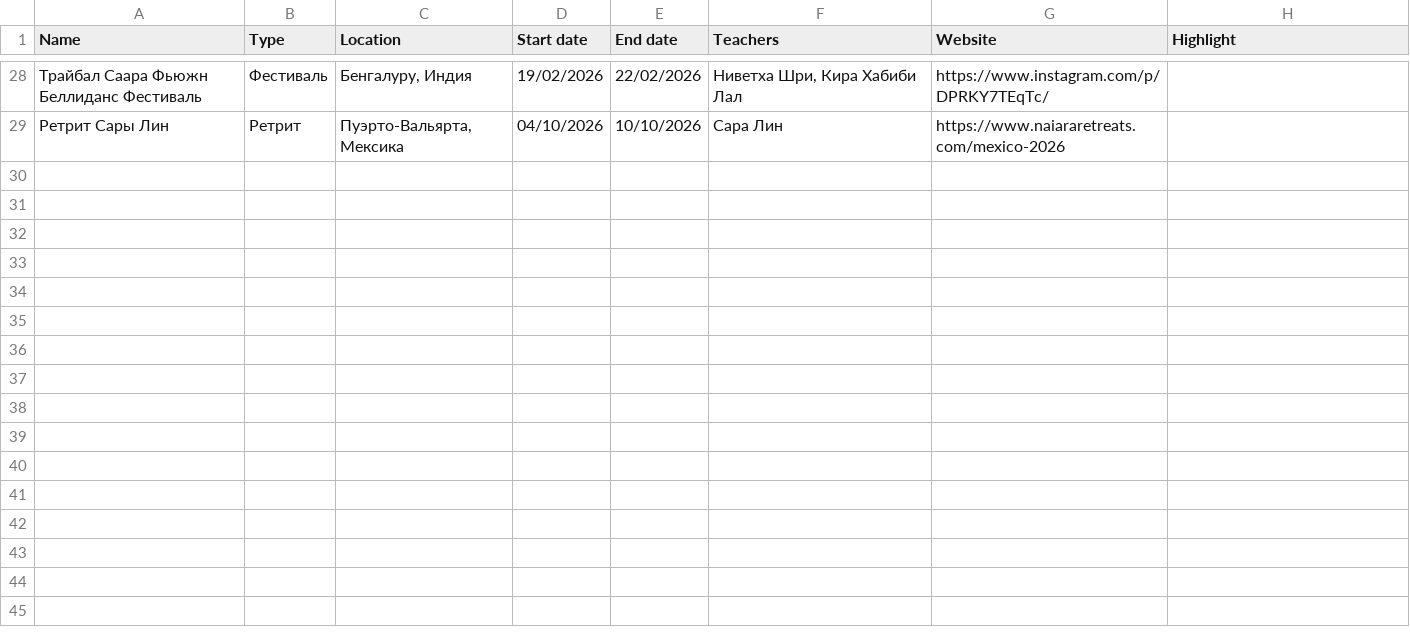
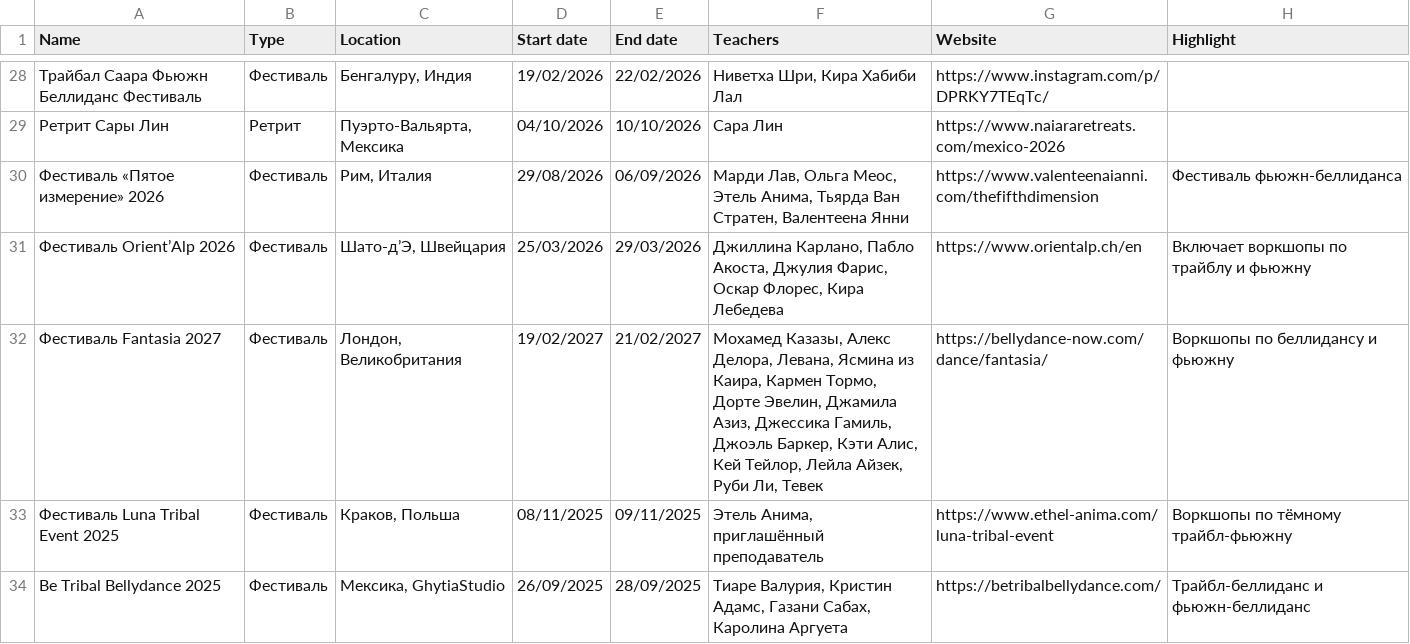
Before and after one commit to satavisha/TFBDMap3, a CSV file: public/data/eventsRU.csv, drawn as a sheet; only a part is shown, gaps mark what is left out; the diff names each change by its address in the sheet, - before the commit and + after, or states it on an @@ line.

Commit message:
Add new global dance events

```diff
--- a/public/data/eventsRU.csv
+++ b/public/data/eventsRU.csv
+row 30: Фестиваль «Пятое измерение» 2026 | Фестиваль | Рим, Италия | 29/08/2026 | 06/09/2026 | Марди Лав, Ольга Меос, Этель Анима, Тьярда Ван Стратен, Валентеена Янни | https://www.valenteenaianni.com/thefifthdimension | Фестиваль фьюжн-беллиданса
+row 31: Фестиваль Orient’Alp 2026 | Фестиваль | Шато-д’Э, Швейцария | 25/03/2026 | 29/03/2026 | Джиллина Карлано, Пабло Акоста, Джулия Фарис, Оскар Флорес, Кира Лебедева | https://www.orientalp.ch/en | Включает воркшопы по трайблу и фьюжну
+row 32: Фестиваль Fantasia 2027 | Фестиваль | Лондон, Великобритания | 19/02/2027 | 21/02/2027 | Мохамед Казазы, Алекс Делора, Левана, Ясмина из Каира, Кармен Тормо, Дорте Эвелин, Джамила Азиз, Джессика Гамиль, Джоэль Баркер, Кэти Алис, Кей Тейлор, Лейла Айзек, Руби Ли, Тевек | https://bellydance-now.com/dance/fantasia/ | Воркшопы по беллидансу и фьюжну
+row 33: Фестиваль Luna Tribal Event 2025 | Фестиваль | Краков, Польша | 08/11/2025 | 09/11/2025 | Этель Анима, приглашённый преподаватель | https://www.ethel-anima.com/luna-tribal-event | Воркшопы по тёмному трайбл-фьюжну
+row 34: Be Tribal Bellydance 2025 | Фестиваль | Мексика, GhytiaStudio | 26/09/2025 | 28/09/2025 | Тиаре Валурия, Кристин Адамс, Газани Сабах, Каролина Аргуета | https://betribalbellydance.com/ | Трайбл-беллиданс и фьюжн-беллиданс
```
Also changed, not shown: public/data/events.csv, 2 other files.
